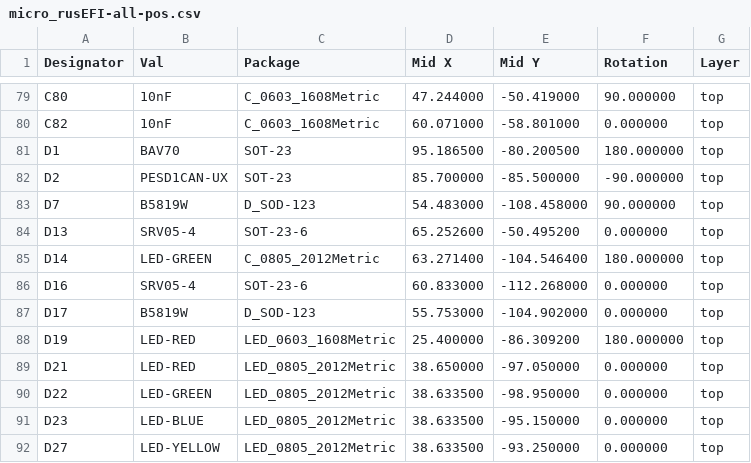
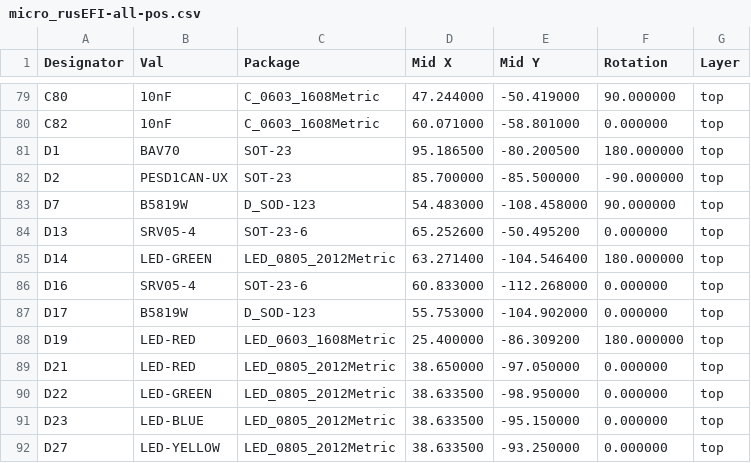
Before and after one commit to rusefi/hw_microRusEfi, a CSV file: gerbers/R0.6.0/micro_rusEFI-all-pos.csv, drawn as a sheet; only a part is shown, gaps mark what is left out.

```diff
--- a/gerbers/R0.6.0/micro_rusEFI-all-pos.csv
+++ b/gerbers/R0.6.0/micro_rusEFI-all-pos.csv
@@ -84,3 +84,3 @@ Designator,Val,Package,Mid X,Mid Y,Rotation,Layer
 "D13","SRV05-4","SOT-23-6",65.252600,-50.495200,0.000000,top
-"D14","LED-GREEN","C_0805_2012Metric",63.271400,-104.546400,180.000000,top
+"D14","LED-GREEN","LED_0805_2012Metric",63.271400,-104.546400,180.000000,top
 "D16","SRV05-4","SOT-23-6",60.833000,-112.268000,0.000000,top
```
Also changed, not shown: gerbers/R0.6.0/micro_rusEFI.csv, 8 other files.
